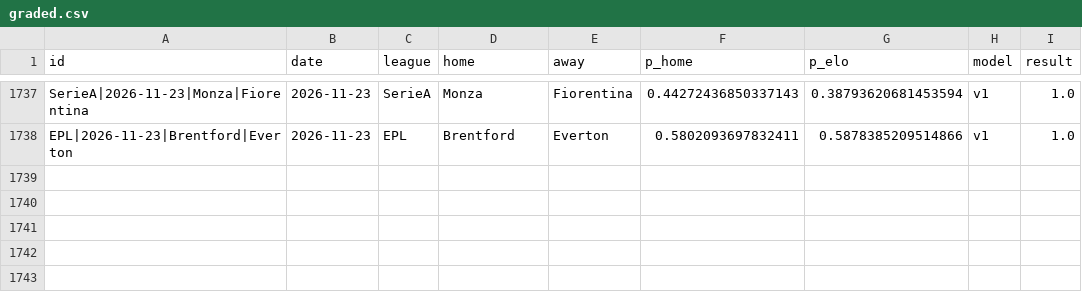
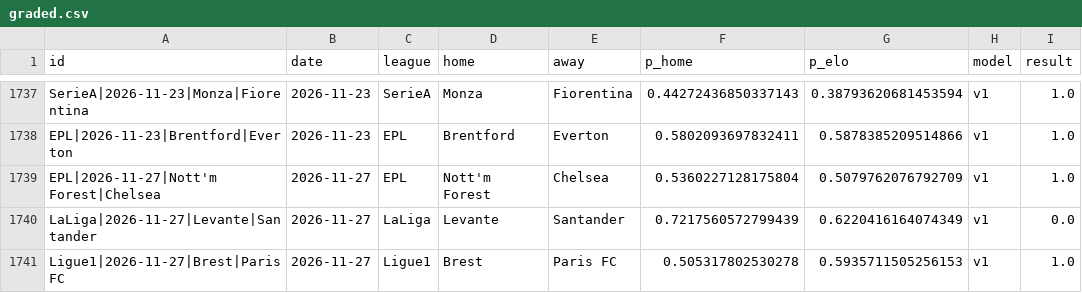
Before and after one commit to azcal/mbm-soccer, a CSV file: logs/graded.csv, drawn as a sheet; only a part is shown, gaps mark what is left out.

```diff
--- a/logs/graded.csv
+++ b/logs/graded.csv
@@ -1738 +1738,4 @@ SerieA|2026-11-23|Monza|Fiorentina,2026-11-23,SerieA,Monza,Fiorentina,0.44272436
 EPL|2026-11-23|Brentford|Everton,2026-11-23,EPL,Brentford,Everton,0.5802093697832411,0.5878385209514866,v1,1.0
+EPL|2026-11-27|Nott'm Forest|Chelsea,2026-11-27,EPL,Nott'm Forest,Chelsea,0.5360227128175804,0.5079762076792709,v1,1.0
+LaLiga|2026-11-27|Levante|Santander,2026-11-27,LaLiga,Levante,Santander,0.7217560572799439,0.6220416164074349,v1,0.0
+Ligue1|2026-11-27|Brest|Paris FC,2026-11-27,Ligue1,Brest,Paris FC,0.505317802530278,0.5935711505256153,v1,1.0
```
Also changed, not shown: logs/predictions.csv, 3 other files.
